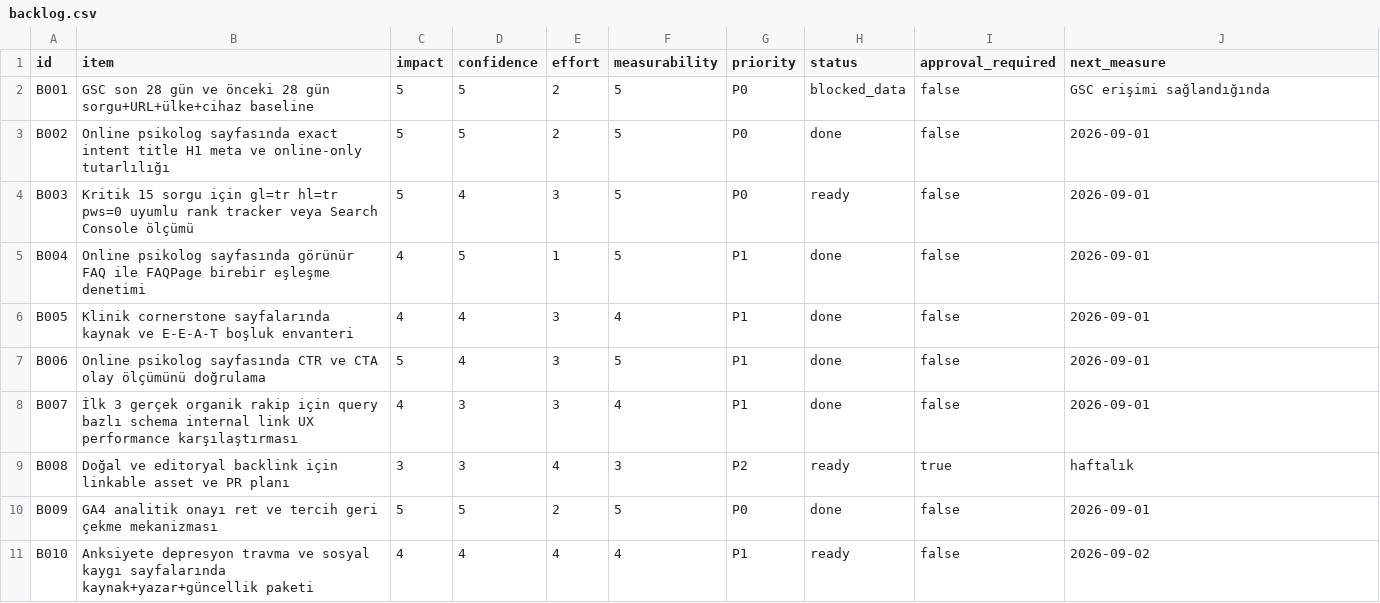
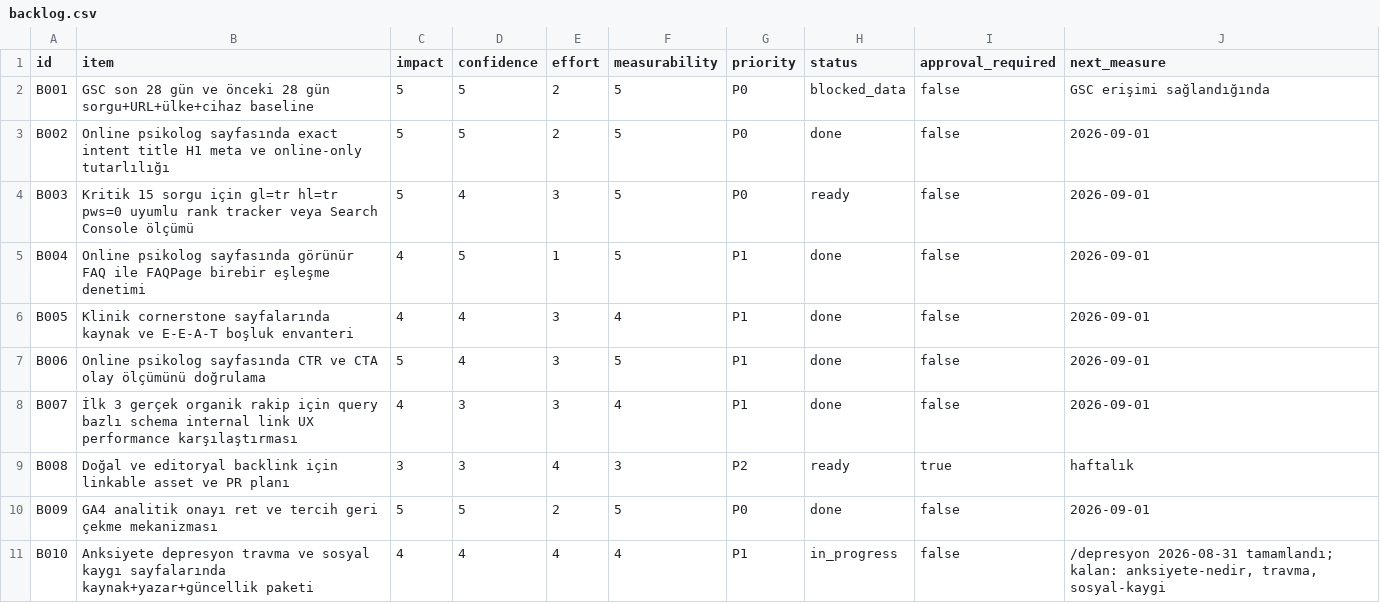
Before and after one commit to omeratapamukcu-ops/atapamukcu.com, a CSV file: seo-ops/backlog.csv, drawn as a sheet.

```diff
--- a/seo-ops/backlog.csv
+++ b/seo-ops/backlog.csv
@@ -10,2 +10,2 @@ B008,Doğal ve editoryal backlink için linkable asset ve PR planı,3,3,4,3,P2,r
 B009,GA4 analitik onayı ret ve tercih geri çekme mekanizması,5,5,2,5,P0,done,false,2026-09-01
-B010,Anksiyete depresyon travma ve sosyal kaygı sayfalarında kaynak+yazar+güncellik paketi,4,4,4,4,P1,ready,false,2026-09-02
+B010,Anksiyete depresyon travma ve sosyal kaygı sayfalarında kaynak+yazar+güncellik paketi,4,4,4,4,P1,in_progress,false,"/depresyon 2026-08-31 tamamlandı; kalan: anksiyete-nedir, travma, sosyal-kaygi"
```
Also changed, not shown: 4 other files.
